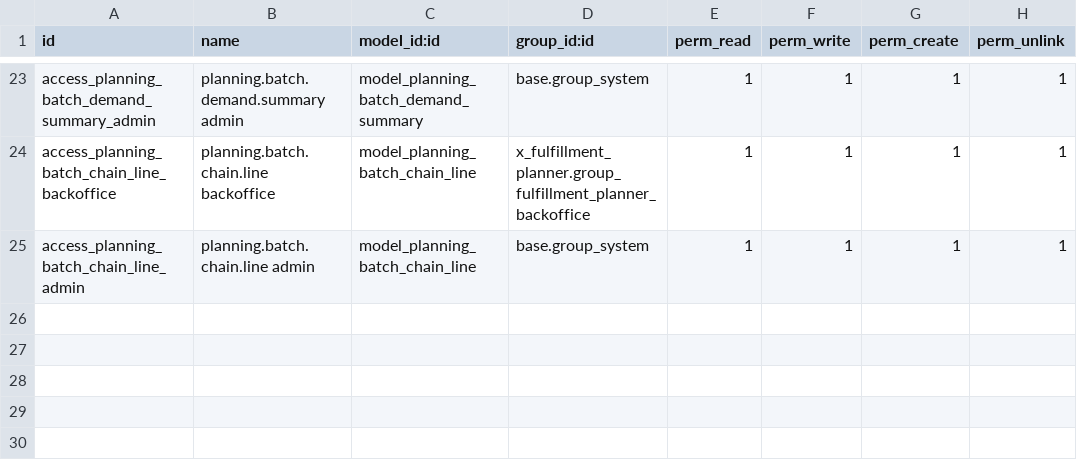
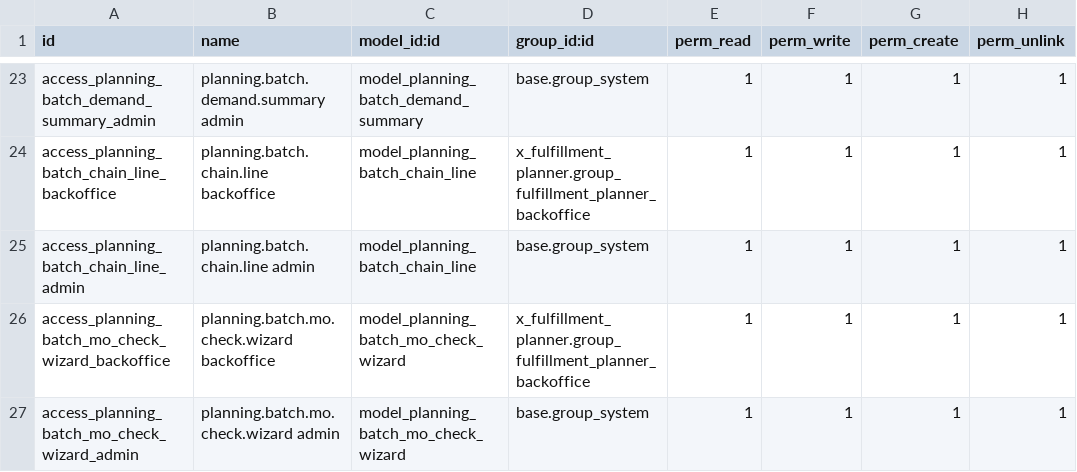
Before and after one commit to viktoronodidev/x_fulfillment_planner, a CSV file: security/ir.model.access.csv, drawn as a sheet; only a part is shown, gaps mark what is left out.

```diff
--- a/security/ir.model.access.csv
+++ b/security/ir.model.access.csv
@@ -25 +25,3 @@ access_planning_batch_chain_line_backoffice,planning.batch.chain.line backoffice
 access_planning_batch_chain_line_admin,planning.batch.chain.line admin,model_planning_batch_chain_line,base.group_system,1,1,1,1
+access_planning_batch_mo_check_wizard_backoffice,planning.batch.mo.check.wizard backoffice,model_planning_batch_mo_check_wizard,x_fulfillment_planner.group_fulfillment_planner_backoffice,1,1,1,1
+access_planning_batch_mo_check_wizard_admin,planning.batch.mo.check.wizard admin,model_planning_batch_mo_check_wizard,base.group_system,1,1,1,1
```
Also changed, not shown: 7 other files.
